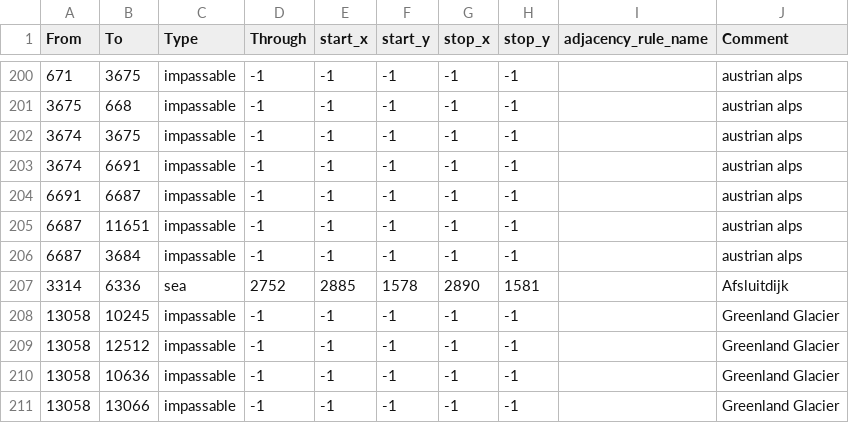
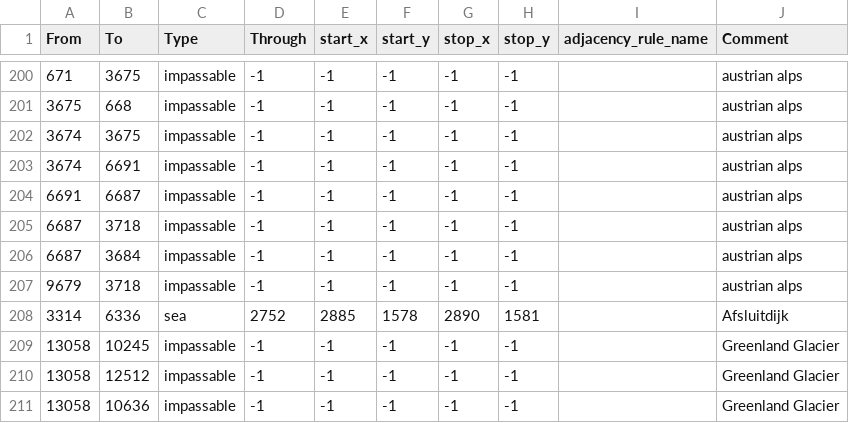
Before and after one commit to hoi4-modding-den/Dens-HRE, a CSV file: map/adjacencies.csv, drawn as a sheet; only a part is shown, gaps mark what is left out; the shorter side is filled out with more unchanged rows.

Commit message:
Austria → Upper & Lower Austria

```diff
--- a/map/adjacencies.csv
+++ b/map/adjacencies.csv
@@ -204,4 +204,5 @@ From;To;Type;Through;start_x;start_y;stop_x;stop_y;adjacency_rule_name;Comment
 6691;6687;impassable;-1;-1;-1;-1;-1;;austrian alps
-6687;11651;impassable;-1;-1;-1;-1;-1;;austrian alps
+6687;3718;impassable;-1;-1;-1;-1;-1;;austrian alps
 6687;3684;impassable;-1;-1;-1;-1;-1;;austrian alps
+9679;3718;impassable;-1;-1;-1;-1;-1;;austrian alps
 3314;6336;sea;2752;2885;1578;2890;1581;;Afsluitdijk
```
Also changed, not shown: map/definition.csv, 17 other files.
